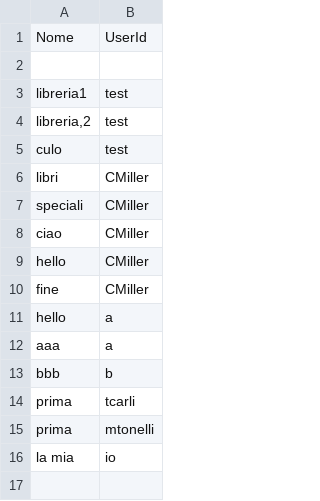
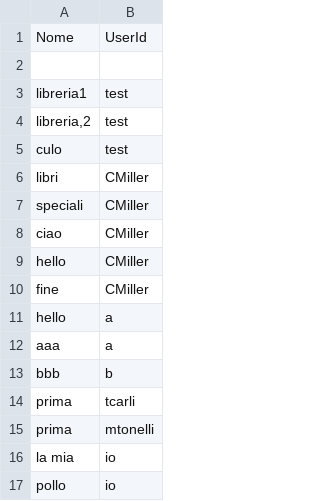
Before and after one commit to angelo-penafiel/bookrecommender, a CSV file: data/Librerie.dati.csv, drawn as a sheet; the diff names each change by its address in the sheet, - before the commit and + after, or states it on an @@ line.

```diff
--- a/data/Librerie.dati.csv
+++ b/data/Librerie.dati.csv
+row 17: pollo | io
```
Also changed, not shown: 4 other files.
